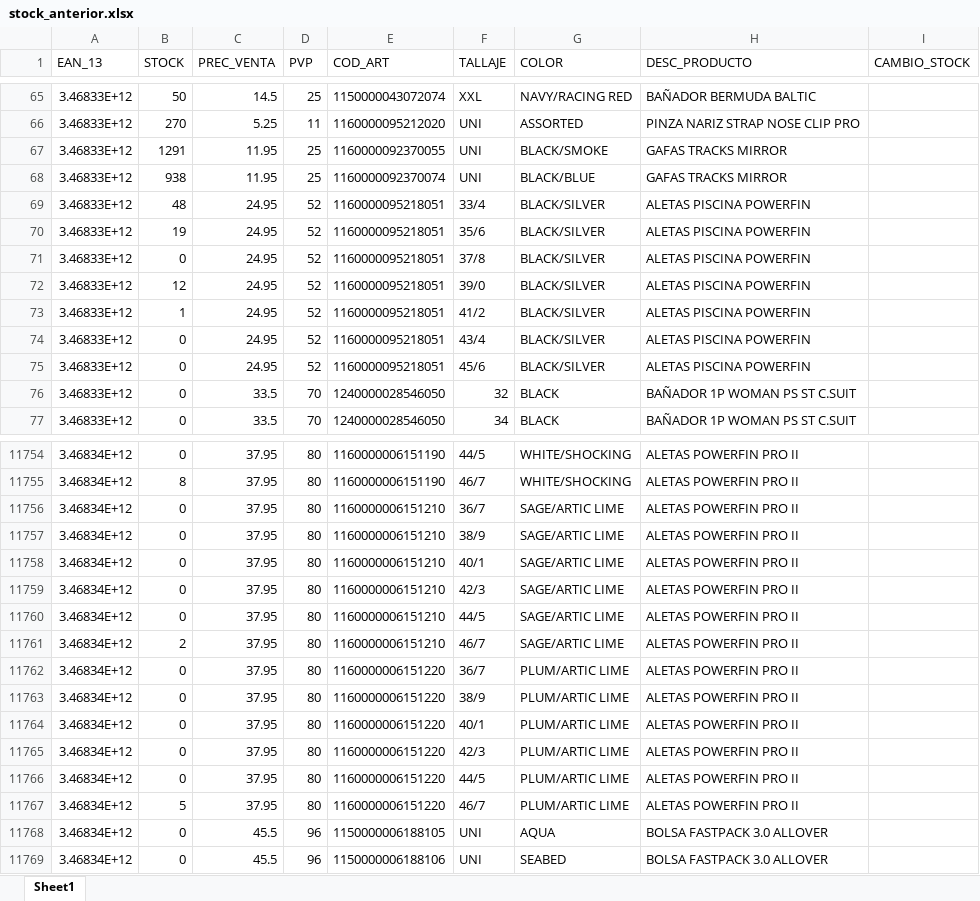
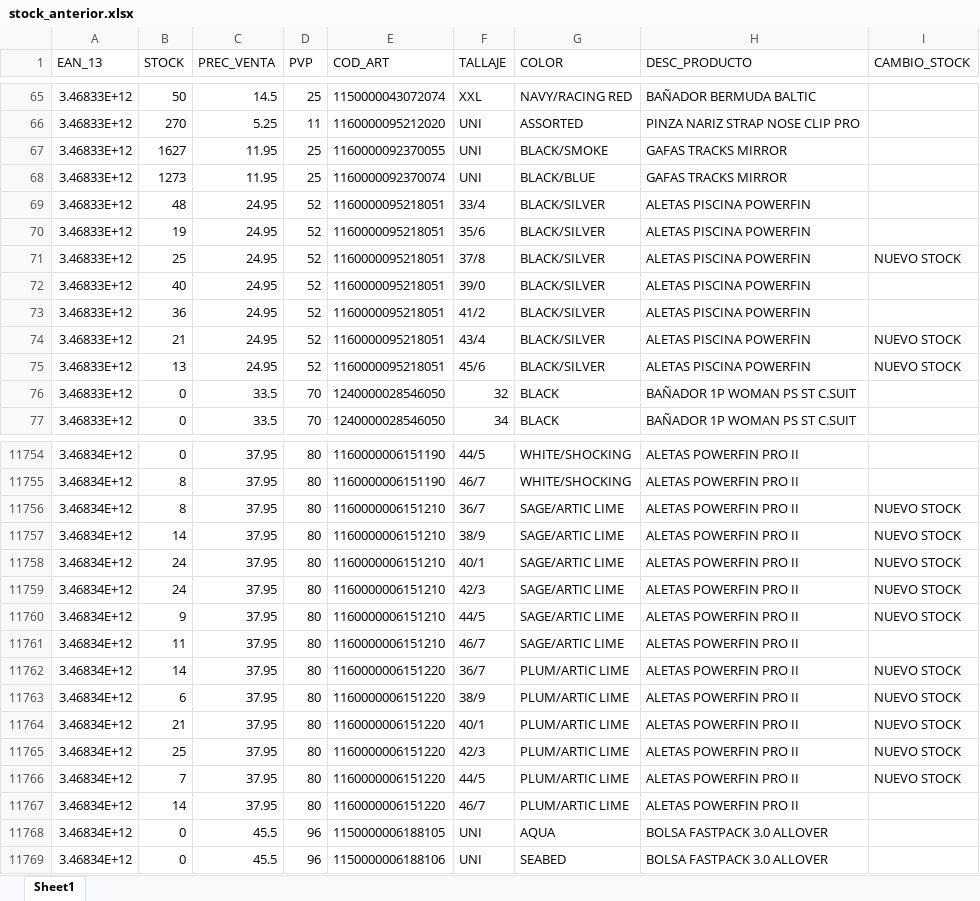
Before and after one commit to diazvjuanjo/stock_alert, an Excel workbook: stock_anterior.xlsx, sheet Sheet1, drawn as a sheet; only a part is shown, gaps mark what is left out; values as stored, in another font and other column widths than the file's, no borders; the diff covers the shown part only; the diff names each change by its address in the sheet, - before the commit and + after, or states it on an @@ line.

```diff
--- a/stock_anterior.xlsx (sheet Sheet1)
+++ b/stock_anterior.xlsx (sheet Sheet1)
-B67 (STOCK): 1291
+B67 (STOCK): 1627
-B68 (STOCK): 938
+B68 (STOCK): 1273
-B71 (STOCK): 0
+B71 (STOCK): 25
-I71 (CAMBIO_STOCK): (empty)
+I71 (CAMBIO_STOCK): NUEVO STOCK
-B72 (STOCK): 12
+B72 (STOCK): 40
-B73 (STOCK): 1
+B73 (STOCK): 36
-B74 (STOCK): 0
+B74 (STOCK): 21
-I74:I75 (CAMBIO_STOCK): (empty)
+I74:I75 (CAMBIO_STOCK): NUEVO STOCK
-B75 (STOCK): 0
+B75 (STOCK): 13
-B11756 (STOCK): 0
+B11756 (STOCK): 8
-I11756:I11760 (CAMBIO_STOCK): (empty)
+I11756:I11760 (CAMBIO_STOCK): NUEVO STOCK
-B11757 (STOCK): 0
+B11757 (STOCK): 14
-B11758:B11759 (STOCK): 0
+B11758:B11759 (STOCK): 24
-B11760 (STOCK): 0
+B11760 (STOCK): 9
-B11761 (STOCK): 2
+B11761 (STOCK): 11
-B11762 (STOCK): 0
+B11762 (STOCK): 14
-I11762:I11766 (CAMBIO_STOCK): (empty)
+I11762:I11766 (CAMBIO_STOCK): NUEVO STOCK
-B11763 (STOCK): 0
+B11763 (STOCK): 6
-B11764 (STOCK): 0
+B11764 (STOCK): 21
-B11765 (STOCK): 0
+B11765 (STOCK): 25
-B11766 (STOCK): 0
+B11766 (STOCK): 7
-B11767 (STOCK): 5
+B11767 (STOCK): 14
```
Also changed, not shown: 200 edited cells elsewhere in this sheet.
